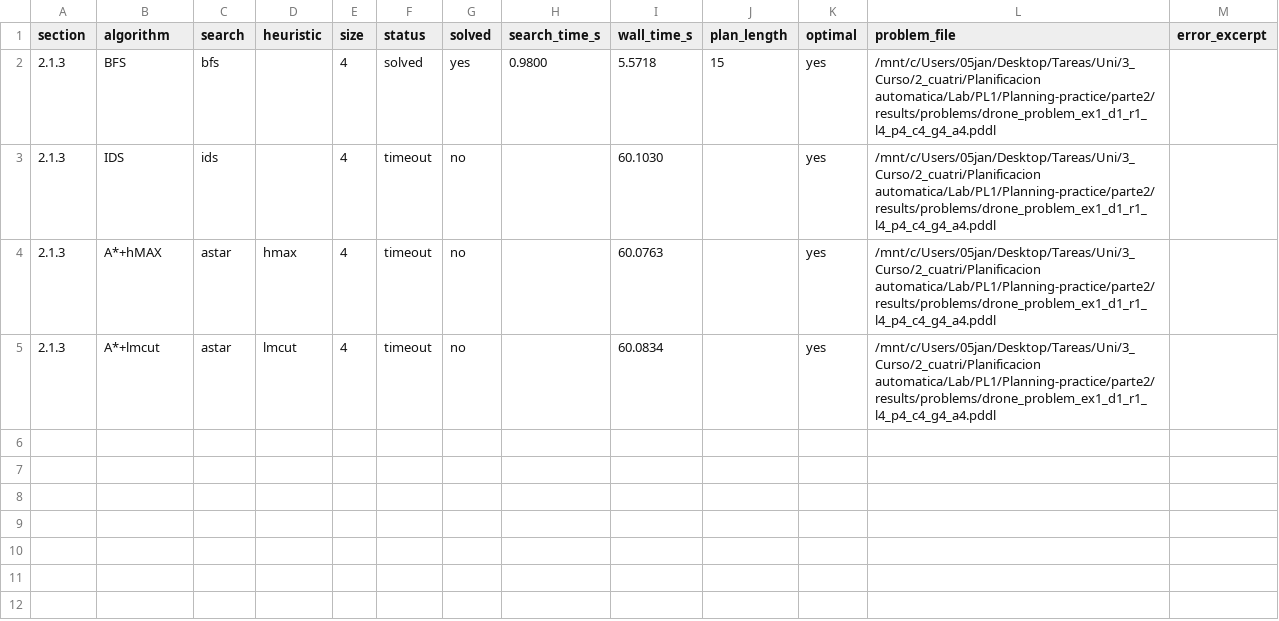
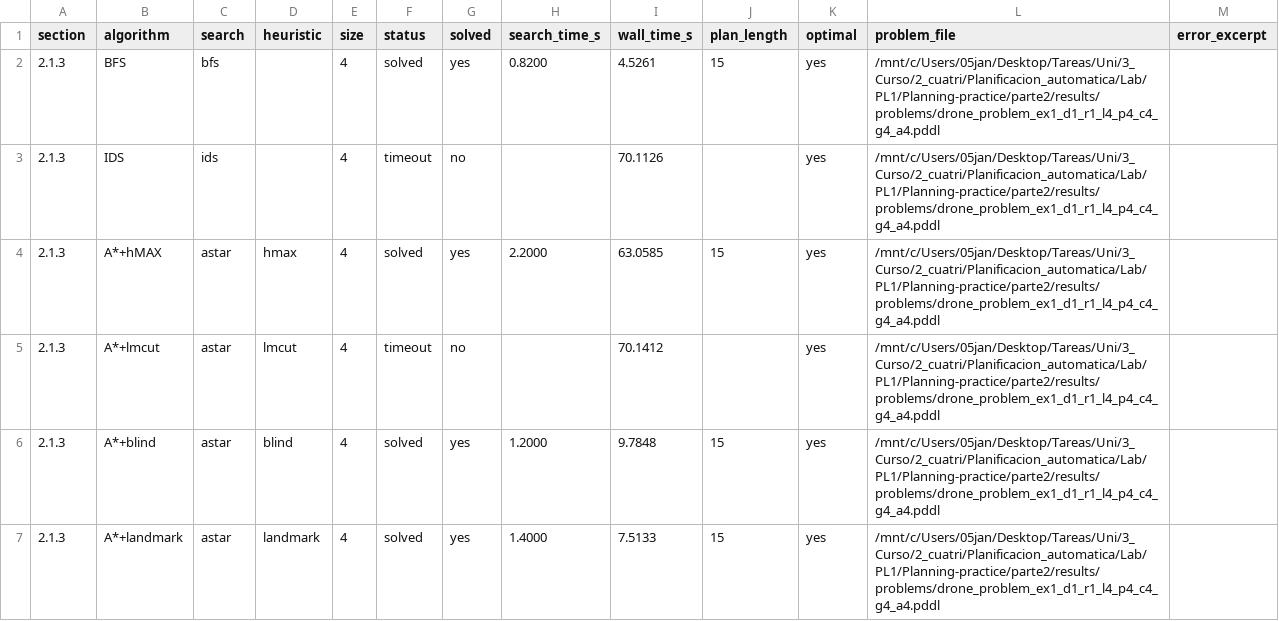
Before and after one commit to aferamb/Planning-practice, a CSV file: parte2/results/benchmark_pyperplan_part21_213.csv, drawn as a sheet.

```diff
--- a/parte2/results/benchmark_pyperplan_part21_213.csv
+++ b/parte2/results/benchmark_pyperplan_part21_213.csv
@@ -1,5 +1,7 @@
 section,algorithm,search,heuristic,size,status,solved,search_time_s,wall_time_s,plan_length,optimal,problem_file,error_excerpt
-2.1.3,BFS,bfs,,4,solved,yes,0.9800,5.5718,15,yes,/mnt/c/Users/05jan/Desktop/Tareas/Uni/3_Curso/2_cuatri/Planificacion automatica/Lab/PL1/Planning-practice/parte2/results/problems/drone_problem_ex1_d1_r1_l4_p4_c4_g4_a4.pddl,
-2.1.3,IDS,ids,,4,timeout,no,,60.1030,,yes,/mnt/c/Users/05jan/Desktop/Tareas/Uni/3_Curso/2_cuatri/Planificacion automatica/Lab/PL1/Planning-practice/parte2/results/problems/drone_problem_ex1_d1_r1_l4_p4_c4_g4_a4.pddl,
-2.1.3,A*+hMAX,astar,hmax,4,timeout,no,,60.0763,,yes,/mnt/c/Users/05jan/Desktop/Tareas/Uni/3_Curso/2_cuatri/Planificacion automatica/Lab/PL1/Planning-practice/parte2/results/problems/drone_problem_ex1_d1_r1_l4_p4_c4_g4_a4.pddl,
-2.1.3,A*+lmcut,astar,lmcut,4,timeout,no,,60.0834,,yes,/mnt/c/Users/05jan/Desktop/Tareas/Uni/3_Curso/2_cuatri/Planificacion automatica/Lab/PL1/Planning-practice/parte2/results/problems/drone_problem_ex1_d1_r1_l4_p4_c4_g4_a4.pddl,
+2.1.3,BFS,bfs,,4,solved,yes,0.8200,4.5261,15,yes,/mnt/c/Users/05jan/Desktop/Tareas/Uni/3_Curso/2_cuatri/Planificacion_automatica/Lab/PL1/Planning-practice/parte2/results/problems/drone_problem_ex1_d1_r1_l4_p4_c4_g4_a4.pddl,
+2.1.3,IDS,ids,,4,timeout,no,,70.1126,,yes,/mnt/c/Users/05jan/Desktop/Tareas/Uni/3_Curso/2_cuatri/Planificacion_automatica/Lab/PL1/Planning-practice/parte2/results/problems/drone_problem_ex1_d1_r1_l4_p4_c4_g4_a4.pddl,
+2.1.3,A*+hMAX,astar,hmax,4,solved,yes,2.2000,63.0585,15,yes,/mnt/c/Users/05jan/Desktop/Tareas/Uni/3_Curso/2_cuatri/Planificacion_automatica/Lab/PL1/Planning-practice/parte2/results/problems/drone_problem_ex1_d1_r1_l4_p4_c4_g4_a4.pddl,
+2.1.3,A*+lmcut,astar,lmcut,4,timeout,no,,70.1412,,yes,/mnt/c/Users/05jan/Desktop/Tareas/Uni/3_Curso/2_cuatri/Planificacion_automatica/Lab/PL1/Planning-practice/parte2/results/problems/drone_problem_ex1_d1_r1_l4_p4_c4_g4_a4.pddl,
+2.1.3,A*+blind,astar,blind,4,solved,yes,1.2000,9.7848,15,yes,/mnt/c/Users/05jan/Desktop/Tareas/Uni/3_Curso/2_cuatri/Planificacion_automatica/Lab/PL1/Planning-practice/parte2/results/problems/drone_problem_ex1_d1_r1_l4_p4_c4_g4_a4.pddl,
+2.1.3,A*+landmark,astar,landmark,4,solved,yes,1.4000,7.5133,15,yes,/mnt/c/Users/05jan/Desktop/Tareas/Uni/3_Curso/2_cuatri/Planificacion_automatica/Lab/PL1/Planning-practice/parte2/results/problems/drone_problem_ex1_d1_r1_l4_p4_c4_g4_a4.pddl,
```
Also changed, not shown: parte1/results/benchmark_pyperplan_part13_133.csv, parte1/results/benchmark_pyperplan_part13_all.csv, 17 other files.
